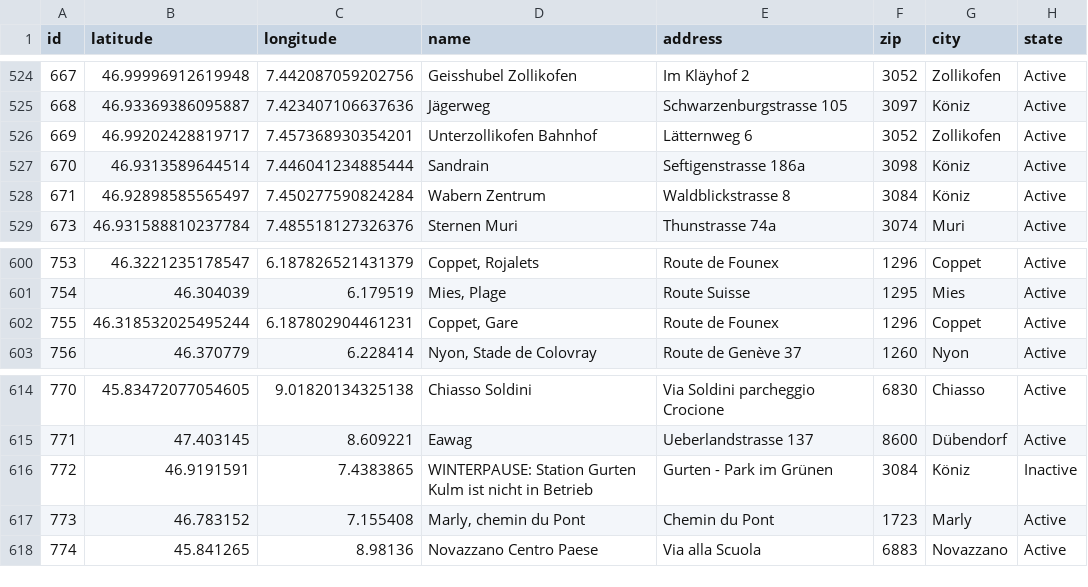
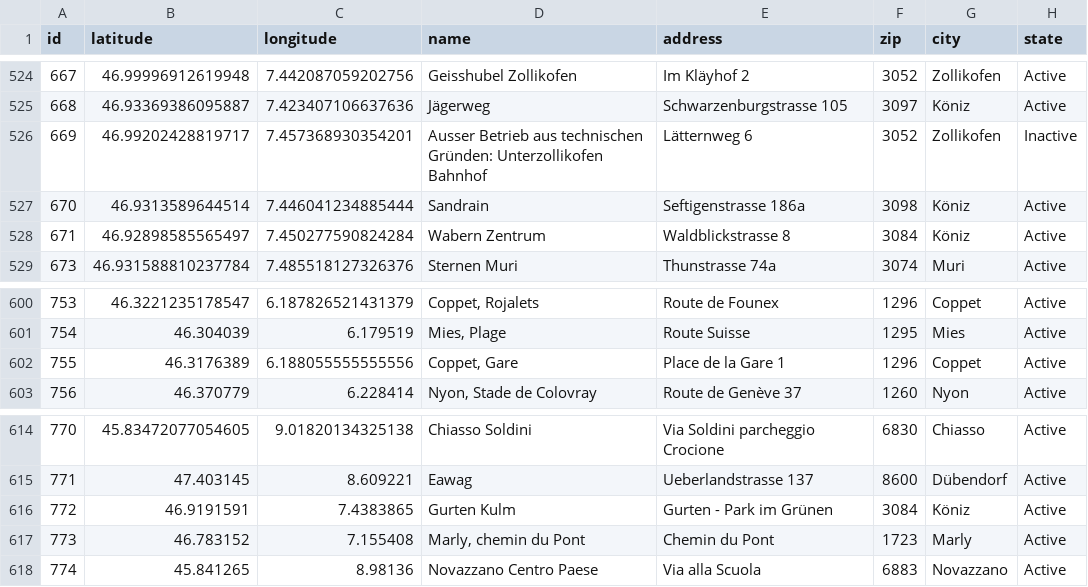
Before and after one commit to misialq/publibike-stations, a CSV file: stations/stations.csv, drawn as a sheet; only a part is shown, gaps mark what is left out.

Commit message:
GHA: Update the list of PubliBike stations

```diff
--- a/stations/stations.csv
+++ b/stations/stations.csv
@@ -525,3 +525,3 @@ id,latitude,longitude,name,address,zip,city,state
 668,46.93369386095887,7.423407106637636,Jägerweg,Schwarzenburgstrasse 105,3097,Köniz,Active
-669,46.99202428819717,7.457368930354201,Unterzollikofen Bahnhof,Lätternweg 6,3052,Zollikofen,Active
+669,46.99202428819717,7.457368930354201,Ausser Betrieb aus technischen Gründen: Unterzollikofen Bahnhof,Lätternweg 6,3052,Zollikofen,Inactive
 670,46.9313589644514,7.446041234885444,Sandrain,Seftigenstrasse 186a,3098,Köniz,Active
@@ -601,3 +601,3 @@ id,latitude,longitude,name,address,zip,city,state
 754,46.304039,6.179519,"Mies, Plage",Route Suisse,1295,Mies,Active
-755,46.318532025495244,6.187802904461231,"Coppet, Gare",Route de Founex,1296,Coppet,Active
+755,46.3176389,6.188055555555556,"Coppet, Gare",Place de la Gare 1,1296,Coppet,Active
 756,46.370779,6.228414,"Nyon, Stade de Colovray",Route de Genève 37,1260,Nyon,Active
@@ -615,3 +615,3 @@ id,latitude,longitude,name,address,zip,city,state
 771,47.403145,8.609221,Eawag,Ueberlandstrasse 137,8600,Dübendorf,Active
-772,46.9191591,7.4383865,WINTERPAUSE: Station Gurten Kulm ist nicht in Betrieb,Gurten - Park im Grünen,3084,Köniz,Inactive
+772,46.9191591,7.4383865,Gurten Kulm,Gurten - Park im Grünen,3084,Köniz,Active
 773,46.783152,7.155408,"Marly, chemin du Pont",Chemin du Pont,1723,Marly,Active
```
